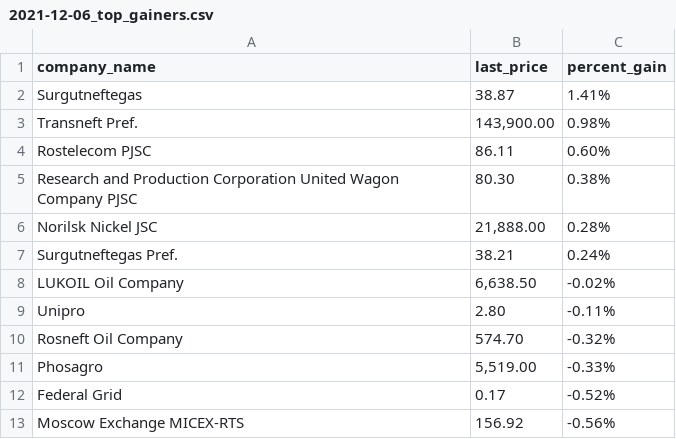
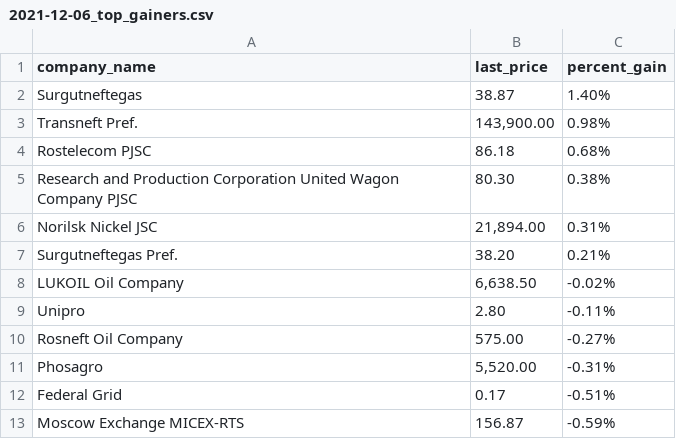
Before and after one commit to Khabirzyanova/scrape-automation, a CSV file: data/2021-12-06_top_gainers.csv, drawn as a sheet.

```diff
--- a/data/2021-12-06_top_gainers.csv
+++ b/data/2021-12-06_top_gainers.csv
@@ -1,13 +1,13 @@
 company_name,last_price,percent_gain
-Surgutneftegas,38.87,1.41%
+Surgutneftegas,38.87,1.40%
 Transneft Pref.,"143,900.00",0.98%
-Rostelecom PJSC,86.11,0.60%
+Rostelecom PJSC,86.18,0.68%
 Research and Production Corporation United Wagon Company PJSC,80.30,0.38%
-Norilsk Nickel JSC,"21,888.00",0.28%
-Surgutneftegas Pref.,38.21,0.24%
+Norilsk Nickel JSC,"21,894.00",0.31%
+Surgutneftegas Pref.,38.20,0.21%
 LUKOIL Oil Company,"6,638.50",-0.02%
 Unipro,2.80,-0.11%
-Rosneft Oil Company,574.70,-0.32%
-Phosagro,"5,519.00",-0.33%
-Federal Grid,0.17,-0.52%
-Moscow Exchange MICEX-RTS,156.92,-0.56%
+Rosneft Oil Company,575.00,-0.27%
+Phosagro,"5,520.00",-0.31%
+Federal Grid,0.17,-0.51%
+Moscow Exchange MICEX-RTS,156.87,-0.59%
```
